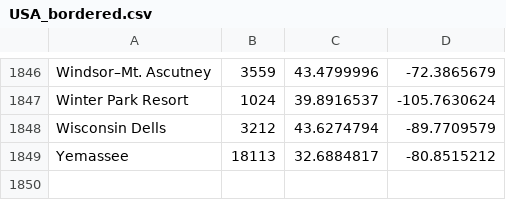
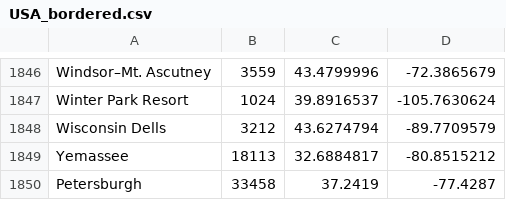
Before and after one commit to Maxli-Cat/intercityrailgame, a CSV file: USA_bordered.csv, drawn as a sheet; only a part is shown, gaps mark what is left out.

```diff
--- a/USA_bordered.csv
+++ b/USA_bordered.csv
@@ -1849 +1849,2 @@ Wisconsin Dells,3212,43.6274794,-89.7709579
 Yemassee,18113,32.6884817,-80.8515212
+Petersburgh,33458,37.2419, -77.4287
```
Also changed, not shown: 3 other files.
